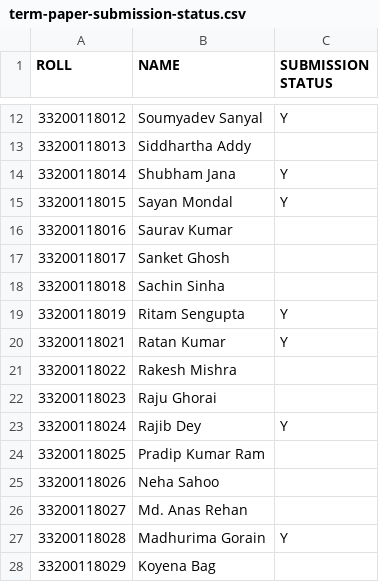
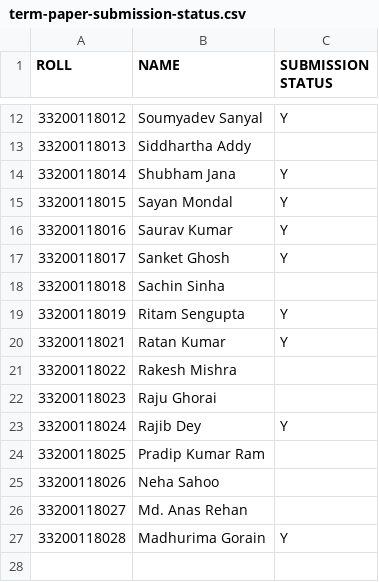
Before and after one commit to SujanKumarMitra/os-term-papers, a CSV file: term-paper-submission-status.csv, drawn as a sheet; only a part is shown, gaps mark what is left out.

Commit message:
added submissions: 1. Saurav Kumar 2. Sanket Ghosh

```diff
--- a/term-paper-submission-status.csv
+++ b/term-paper-submission-status.csv
@@ -15,4 +15,4 @@ ROLL,NAME,SUBMISSION STATUS
 33200118015,Sayan Mondal,Y
-33200118016,Saurav Kumar,
-33200118017,Sanket Ghosh,
+33200118016,Saurav Kumar,Y
+33200118017,Sanket Ghosh,Y
 33200118018,Sachin Sinha,
@@ -27,2 +27 @@ ROLL,NAME,SUBMISSION STATUS
 33200118028,Madhurima Gorain,Y
-33200118029,Koyena Bag,
```
Also changed, not shown: 3 other files.
